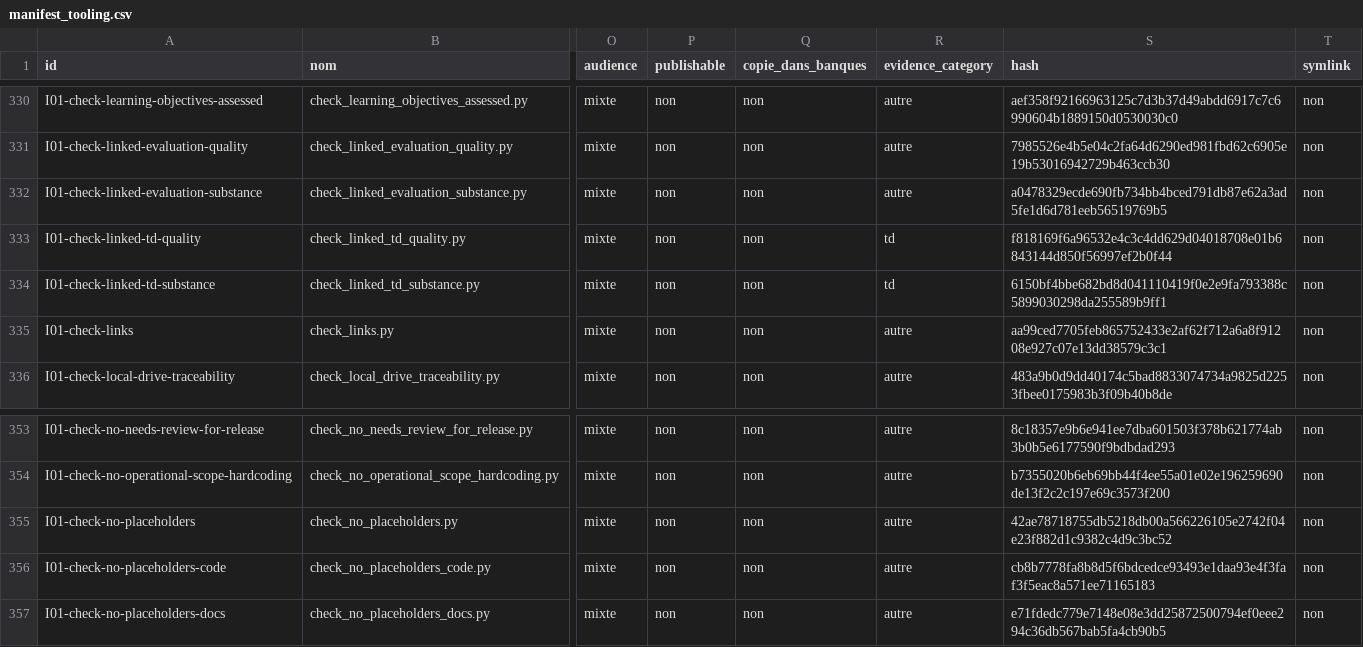
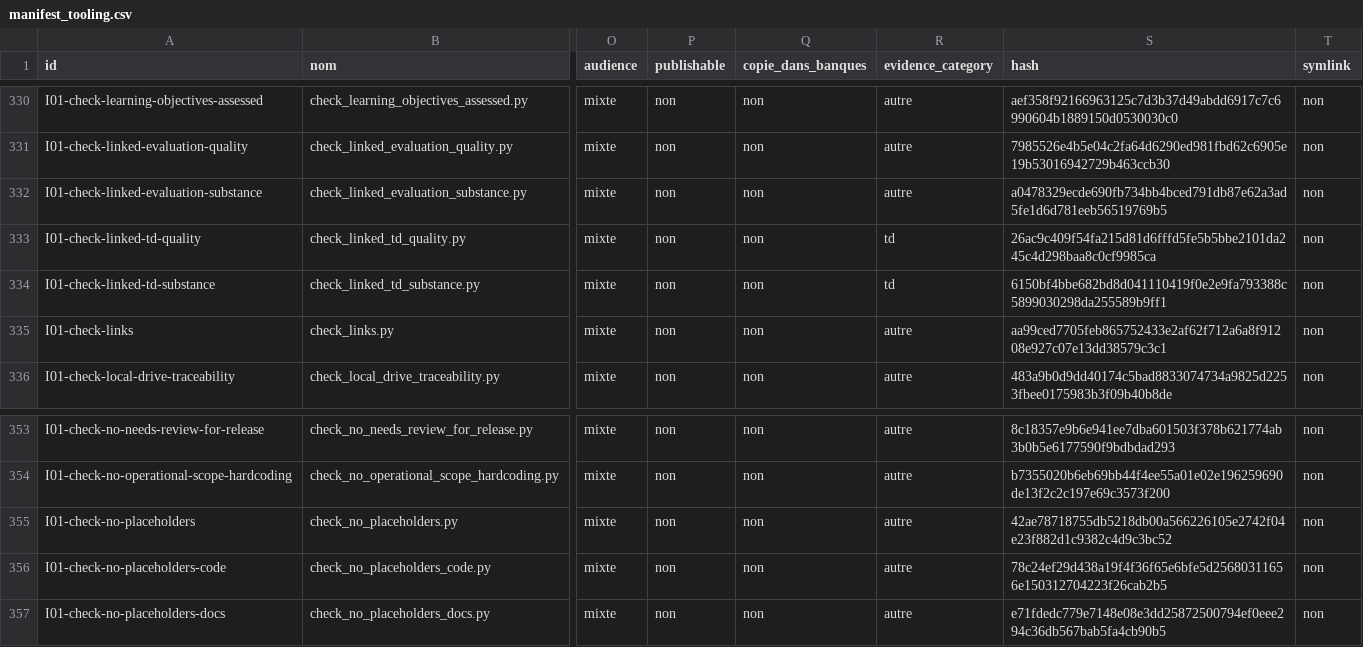
Before and after one commit to cyranoaladin/NSI, a CSV file: manifest_tooling.csv, drawn as a sheet; only a part is shown, gaps mark what is left out; the diff names each change by its address in the sheet, - before the commit and + after, or states it on an @@ line.

```diff
--- a/manifest_tooling.csv
+++ b/manifest_tooling.csv
-S333 (hash): f818169f6a96532e4c3c4dd629d04018708e01b6843144d850f56997ef2b0f44
+S333 (hash): 26ac9c409f54fa215d81d6fffd5fe5b5bbe2101da245c4d298baa8c0cf9985ca
-S356 (hash): cb8b7778fa8b8d5f6bdcedce93493e1daa93e4f3faf3f5eac8a571ee71165183
+S356 (hash): 78c24ef29d438a19f4f36f65e6bfe5d25680311656e150312704223f26cab2b5
```
Also changed, not shown: manifest.csv, 4 other files.
